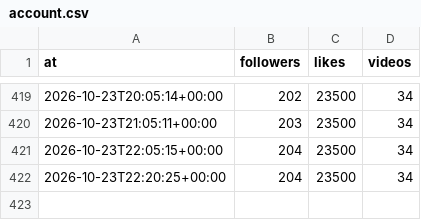
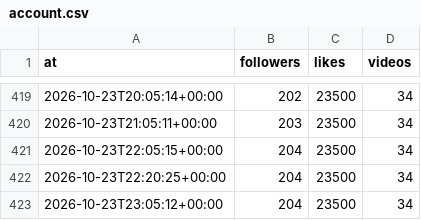
Before and after one commit to josh-max2/pokepilot-stats, a CSV file: data/account.csv, drawn as a sheet; only a part is shown, gaps mark what is left out.

```diff
--- a/data/account.csv
+++ b/data/account.csv
@@ -422 +422,2 @@ at,followers,likes,videos
 2026-10-23T22:20:25+00:00,204,23500,34
+2026-10-23T23:05:12+00:00,204,23500,34
```
Also changed, not shown: data/snapshots.csv, 1 other file.
